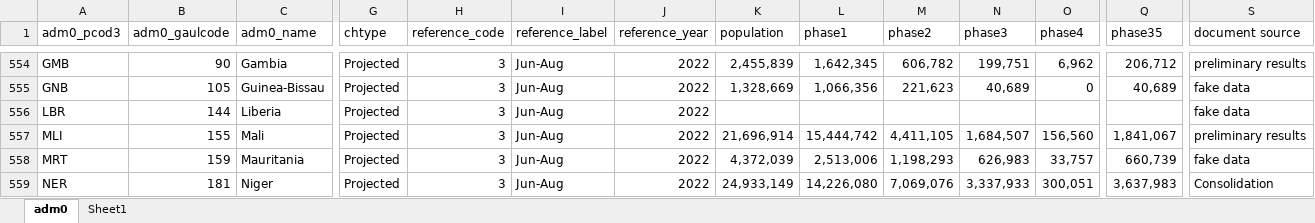
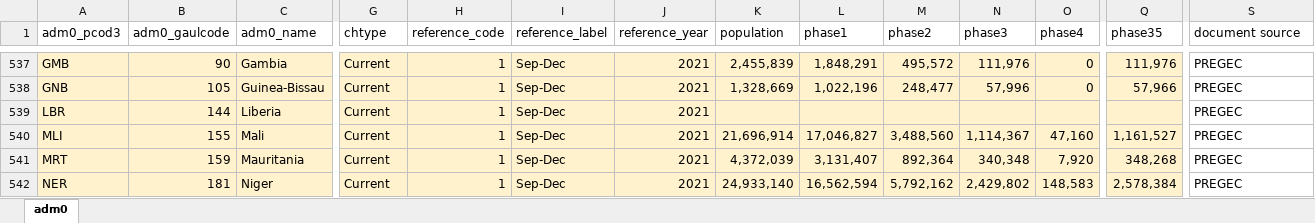
Before and after one commit to WFP-VAM/RBD_CHIPC_dataprocessing, an Excel workbook: data/fiche_comm/adm0_fiche_comm.xlsx, sheet adm0, drawn as a sheet; only a part is shown, gaps mark what is left out; values as stored, in another font and other column widths than the file's, no borders; conditional formats not drawn; addresses are those after the commit; the diff covers the shown part only; the diff names each change by its address in the sheet, - before the commit and + after, or states it on an @@ line.

Commit message:
documentation

```diff
--- a/data/fiche_comm/adm0_fiche_comm.xlsx (sheet adm0)
+++ b/data/fiche_comm/adm0_fiche_comm.xlsx (sheet adm0)
-sheet tab: Sheet1
-A537:Q542 fill: none
+A537:Q542 fill: #FFF2CC
-G537:G542 (chtype): Projected
+G537:G542 (chtype): Current
-H537:H542 (reference_code): 3
+H537:H542 (reference_code): 1
-I537:I542 (reference_label): Jun-Aug
+I537:I542 (reference_label): Sep-Dec
-J537:J542 (reference_year): 2022
+J537:J542 (reference_year): 2021
-L537 (phase1): 1,642,345
+L537 (phase1): 1,848,291
-M537 (phase2): 606,782
+M537 (phase2): 495,572
-N537 (phase3): 199,751
+N537 (phase3): 111,976
-O537 (phase4): 6,962
+O537 (phase4): 0
-Q537 (phase35): 206,712
+Q537 (phase35): 111,976
-S537 (document source): preliminary results
+S537 (document source): PREGEC
-L538 (phase1): 1,066,356
+L538 (phase1): 1,022,196
-M538 (phase2): 221,623
+M538 (phase2): 248,477
-N538 (phase3): 40,689
+N538 (phase3): 57,996
-Q538 (phase35): 40,689
+Q538 (phase35): 57,966
-S538:S539 (document source): fake data
+S538:S539 (document source): PREGEC
-L540 (phase1): 15,444,742
+L540 (phase1): 17,046,827
-M540 (phase2): 4,411,105
+M540 (phase2): 3,488,560
-N540 (phase3): 1,684,507
+N540 (phase3): 1,114,367
-O540 (phase4): 156,560
+O540 (phase4): 47,160
-Q540 (phase35): 1,841,067
+Q540 (phase35): 1,161,527
-S540 (document source): preliminary results
+S540 (document source): PREGEC
-L541 (phase1): 2,513,006
+L541 (phase1): 3,131,407
-M541 (phase2): 1,198,293
+M541 (phase2): 892,364
-N541 (phase3): 626,983
+N541 (phase3): 340,348
-O541 (phase4): 33,757
+O541 (phase4): 7,920
-Q541 (phase35): 660,739
+Q541 (phase35): 348,268
-S541 (document source): fake data
+S541 (document source): PREGEC
-K542 (population): 24,933,149
+K542 (population): 24,933,140
-L542 (phase1): 14,226,080
+L542 (phase1): 16,562,594
-M542 (phase2): 7,069,076
+M542 (phase2): 5,792,162
-N542 (phase3): 3,337,933
+N542 (phase3): 2,429,802
-O542 (phase4): 300,051
+O542 (phase4): 148,583
-Q542 (phase35): 3,637,983
+Q542 (phase35): 2,578,384
-S542 (document source): Consolidation
+S542 (document source): PREGEC
```
Also changed, not shown: 114 edited cells and cell formats elsewhere in this sheet, hidden cells, 8 other files.
